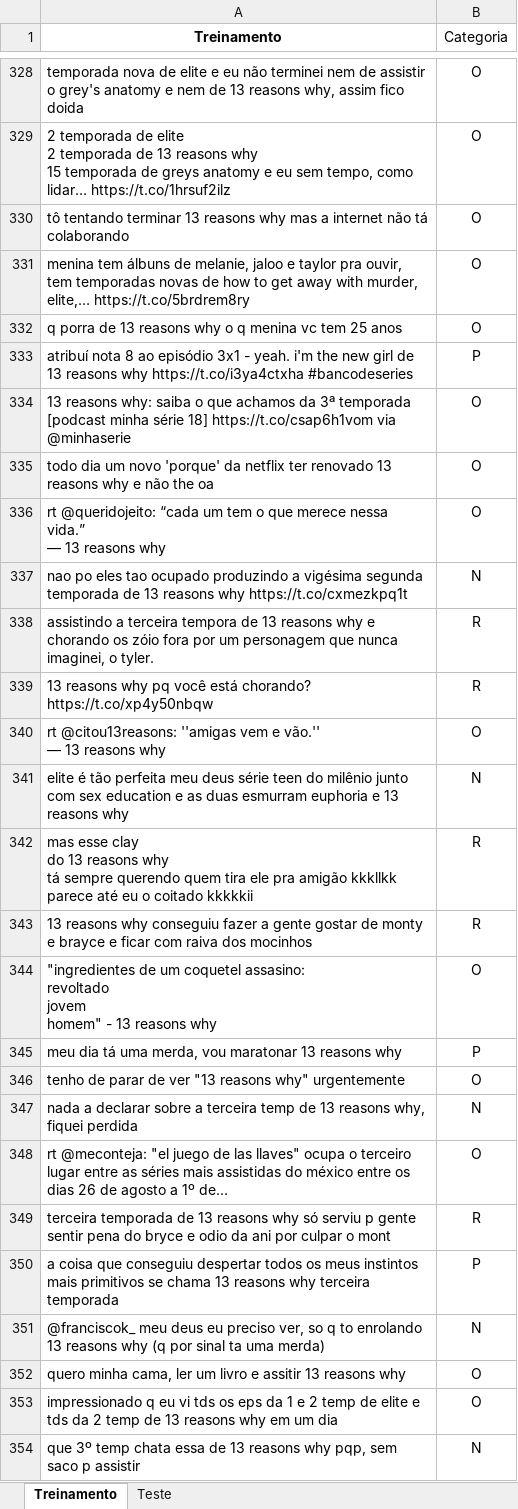
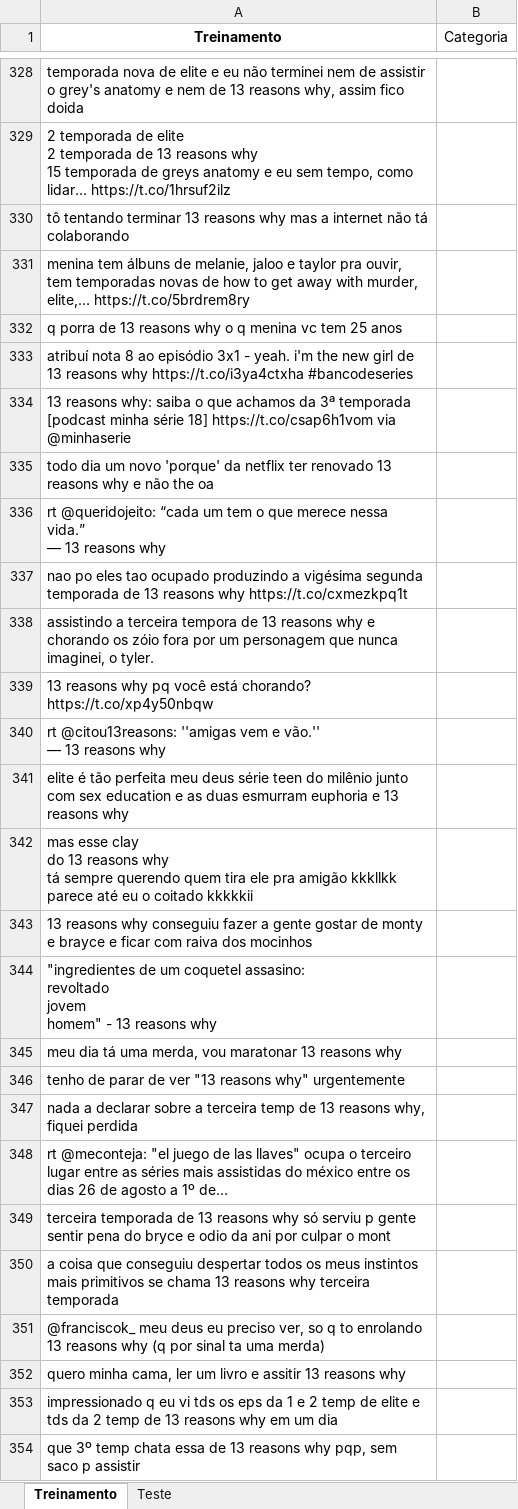
Before and after one commit to sophiaks/Naive-Bayes-Classifier, an Excel workbook: 13 Reasons Why novo.xlsx, sheet Treinamento, drawn as a sheet; only a part is shown, gaps mark what is left out; values as stored, in another font and other column widths than the file's, no borders; the diff covers the shown part only; the diff names each change by its address in the sheet, - before the commit and + after, or states it on an @@ line.

```diff
--- a/13 Reasons Why novo.xlsx (sheet Treinamento)
+++ b/13 Reasons Why novo.xlsx (sheet Treinamento)
-B328:B332 (Categoria): O
+B328:B332 (Categoria): (empty)
-B333 (Categoria): P
+B333 (Categoria): (empty)
-B334:B336 (Categoria): O
+B334:B336 (Categoria): (empty)
-B337 (Categoria): N
+B337 (Categoria): (empty)
-B338:B339 (Categoria): R
+B338:B339 (Categoria): (empty)
-B340 (Categoria): O
+B340 (Categoria): (empty)
-B341 (Categoria): N
+B341 (Categoria): (empty)
-B342:B343 (Categoria): R
+B342:B343 (Categoria): (empty)
-B344 (Categoria): O
+B344 (Categoria): (empty)
-B345 (Categoria): P
+B345 (Categoria): (empty)
-B346 (Categoria): O
+B346 (Categoria): (empty)
-B347 (Categoria): N
+B347 (Categoria): (empty)
-B348 (Categoria): O
+B348 (Categoria): (empty)
-B349 (Categoria): R
+B349 (Categoria): (empty)
-B350 (Categoria): P
+B350 (Categoria): (empty)
-B351 (Categoria): N
+B351 (Categoria): (empty)
-B352:B353 (Categoria): O
+B352:B353 (Categoria): (empty)
-B354 (Categoria): N
+B354 (Categoria): (empty)
```
Also changed, not shown: 274 edited cells elsewhere in this sheet, sheet Teste, 1 other file.
